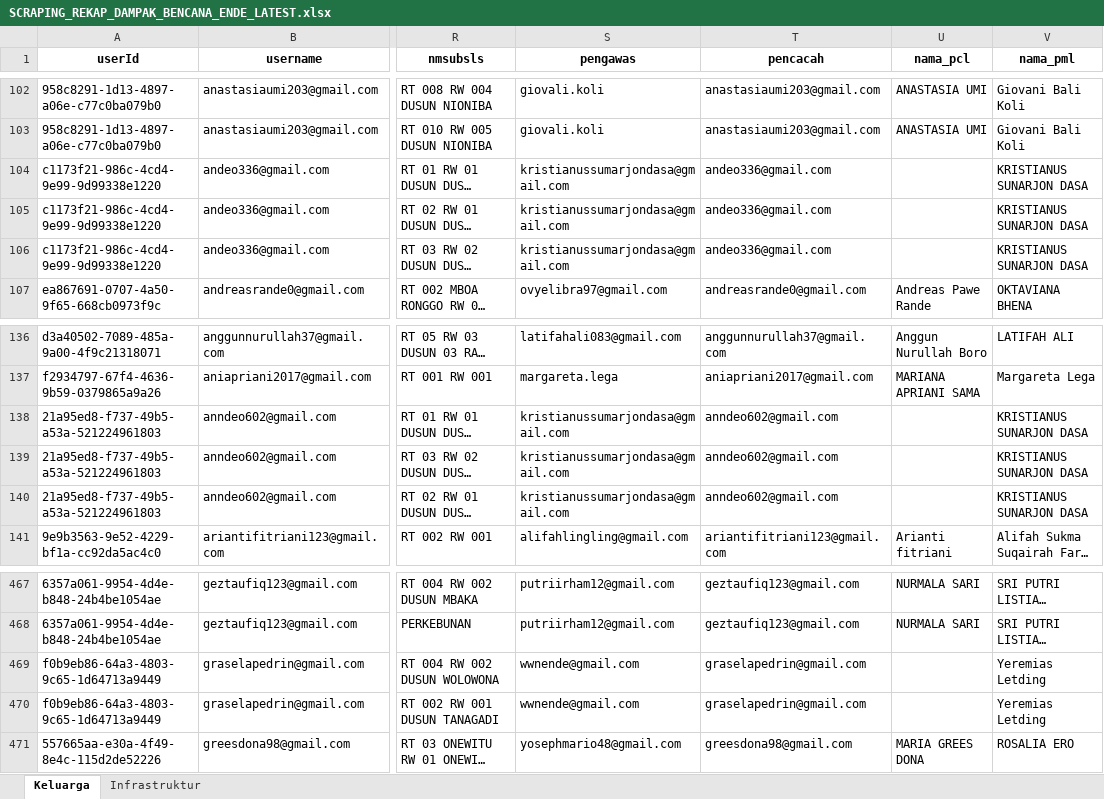
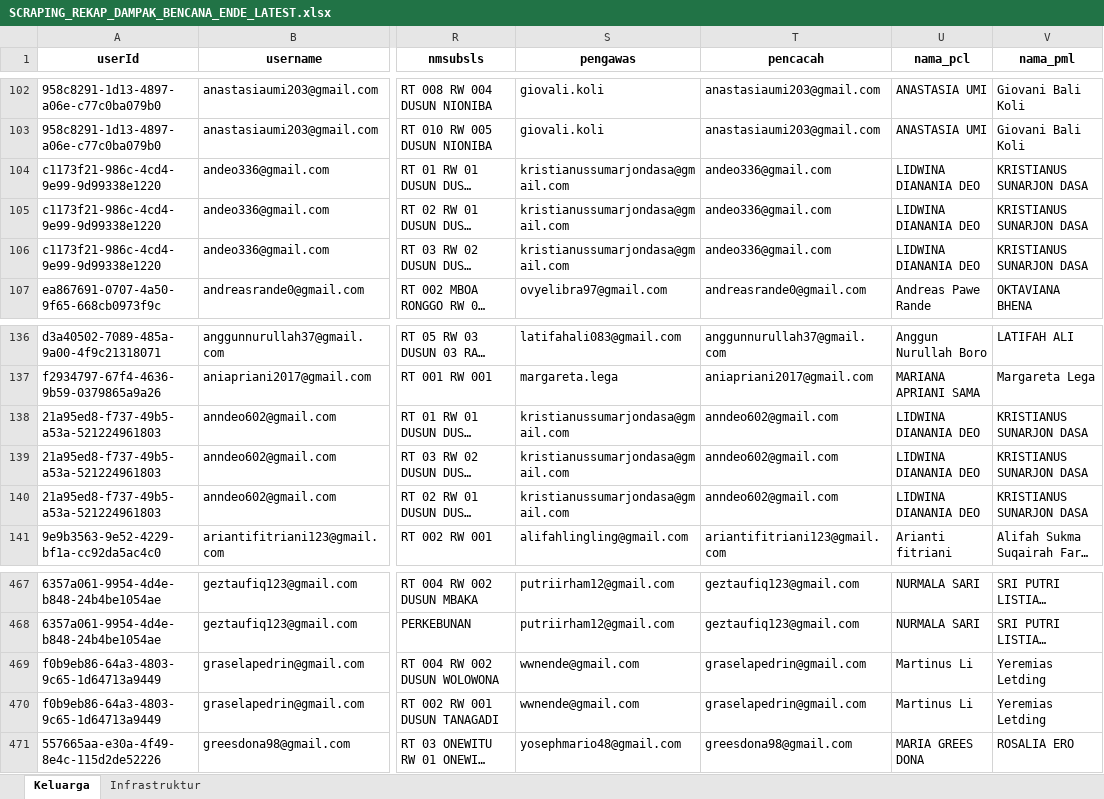
Before and after one commit to andrewmarulitua/monitoring-dampak-gempa, an Excel workbook: data/SCRAPING_REKAP_DAMPAK_BENCANA_ENDE_LATEST.xlsx, sheet Keluarga, drawn as a sheet; only a part is shown, gaps mark what is left out; long unchanged cells end in …; values as stored, in another font and other column widths than the file's, no borders; the diff names each change by its address in the sheet, - before the commit and + after, or states it on an @@ line.

Commit message:
Initial commit

```diff
--- a/data/SCRAPING_REKAP_DAMPAK_BENCANA_ENDE_LATEST.xlsx (sheet Keluarga)
+++ b/data/SCRAPING_REKAP_DAMPAK_BENCANA_ENDE_LATEST.xlsx (sheet Keluarga)
-U104:U106 (nama_pcl): (empty)
+U104:U106 (nama_pcl): LIDWINA DIANANIA DEO
-U138:U140 (nama_pcl): (empty)
+U138:U140 (nama_pcl): LIDWINA DIANANIA DEO
-U469:U470 (nama_pcl): (empty)
+U469:U470 (nama_pcl): Martinus Li
```
